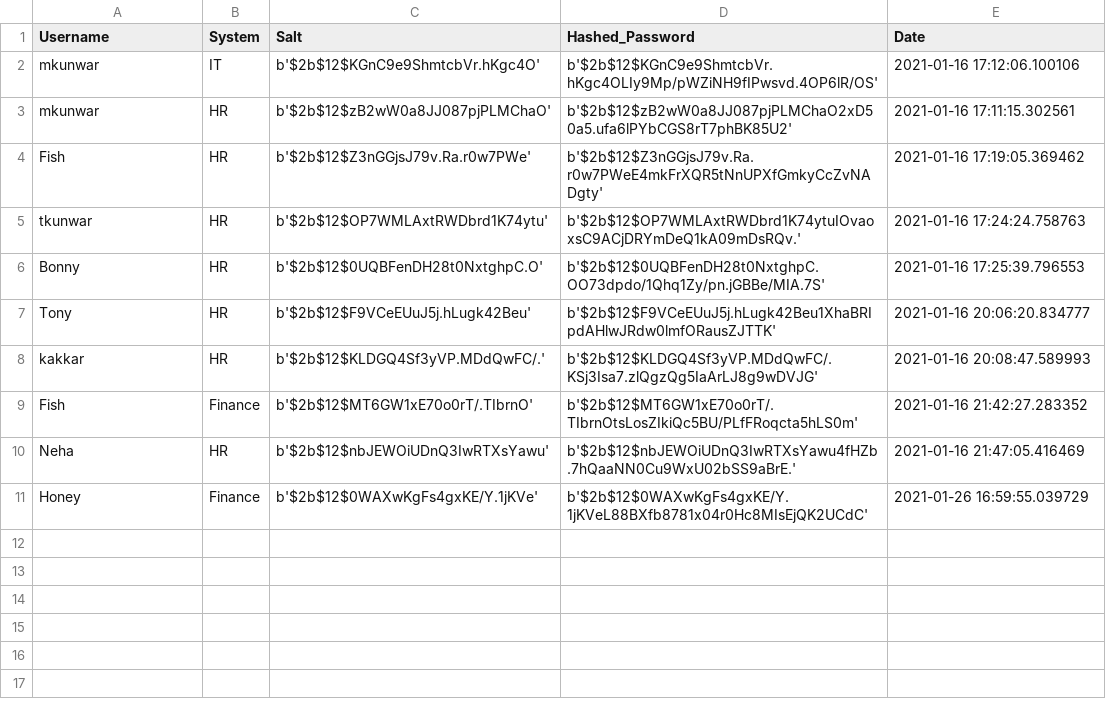
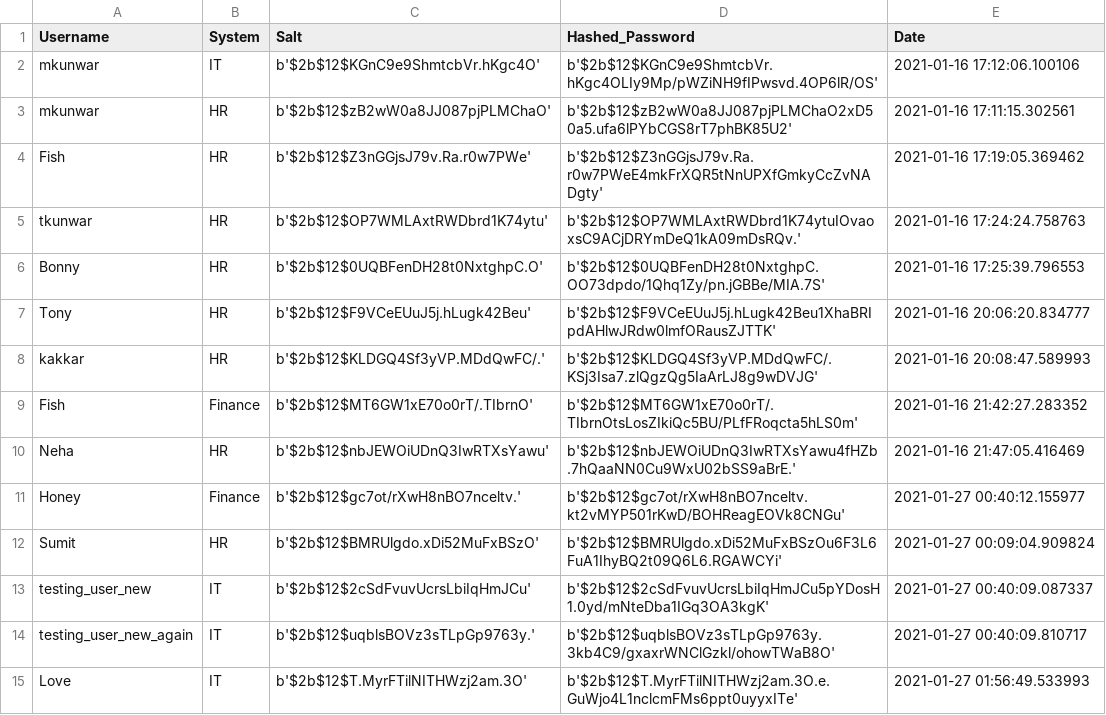
Before and after one commit to mokshkunwar/PMS, a CSV file: password.csv, drawn as a sheet.

```diff
--- a/password.csv
+++ b/password.csv
@@ -10,2 +10,6 @@ Fish,Finance,b'$2b$12$MT6GW1xE70o0rT/.TIbrnO',b'$2b$12$MT6GW1xE70o0rT/.TIbrnOtsL
 Neha,HR,b'$2b$12$nbJEWOiUDnQ3IwRTXsYawu',b'$2b$12$nbJEWOiUDnQ3IwRTXsYawu4fHZb.7hQaaNN0Cu9WxU02bSS9aBrE.',2021-01-16 21:47:05.416469
-Honey,Finance,b'$2b$12$0WAXwKgFs4gxKE/Y.1jKVe',b'$2b$12$0WAXwKgFs4gxKE/Y.1jKVeL88BXfb8781x04r0Hc8MIsEjQK2UCdC',2021-01-26 16:59:55.039729
+Honey,Finance,b'$2b$12$gc7ot/rXwH8nBO7nceltv.',b'$2b$12$gc7ot/rXwH8nBO7nceltv.kt2vMYP501rKwD/BOHReagEOVk8CNGu',2021-01-27 00:40:12.155977
+Sumit,HR,b'$2b$12$BMRUlgdo.xDi52MuFxBSzO',b'$2b$12$BMRUlgdo.xDi52MuFxBSzOu6F3L6FuA1IhyBQ2t09Q6L6.RGAWCYi',2021-01-27 00:09:04.909824
+testing_user_new,IT,b'$2b$12$2cSdFvuvUcrsLbiIqHmJCu',b'$2b$12$2cSdFvuvUcrsLbiIqHmJCu5pYDosH1.0yd/mNteDba1IGq3OA3kgK',2021-01-27 00:40:09.087337
+testing_user_new_again,IT,b'$2b$12$uqblsBOVz3sTLpGp9763y.',b'$2b$12$uqblsBOVz3sTLpGp9763y.3kb4C9/gxaxrWNClGzkl/ohowTWaB8O',2021-01-27 00:40:09.810717
+Love,IT,b'$2b$12$T.MyrFTilNITHWzj2am.3O',b'$2b$12$T.MyrFTilNITHWzj2am.3O.e.GuWjo4L1nclcmFMs6ppt0uyyxITe',2021-01-27 01:56:49.533993
```
Also changed, not shown: 5 other files.
